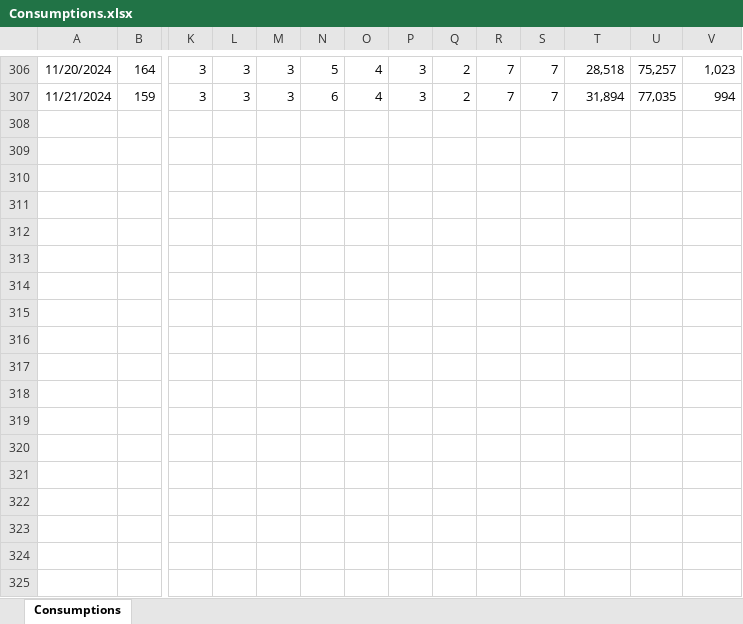
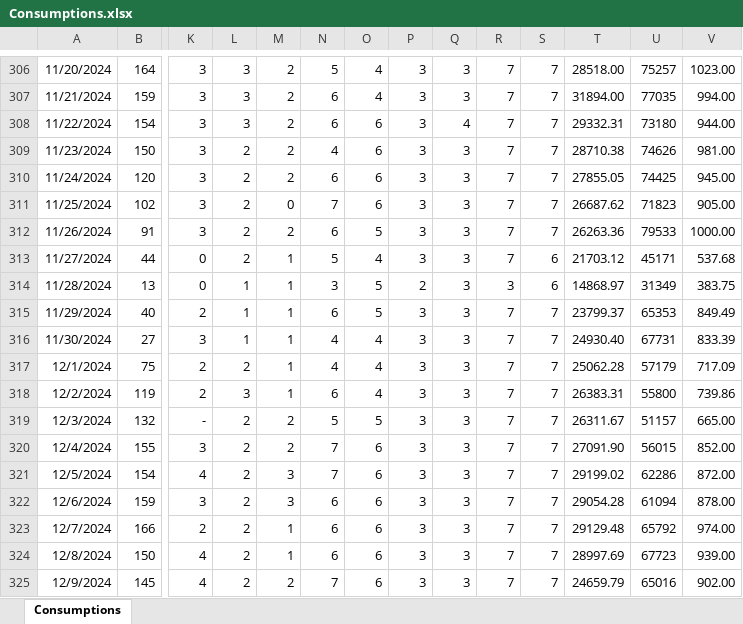
Before and after one commit to IT21254420/MFI-Consumptions, an Excel workbook: Consumptions/Consumptions.xlsx, sheet Consumptions, drawn as a sheet; only a part is shown, gaps mark what is left out; values as stored, in another font and other column widths than the file's, no borders; rows hold the shown columns only; the diff covers the shown part only; the diff names each change by its address in the sheet, - before the commit and + after, or states it on an @@ line.

```diff
--- a/Consumptions/Consumptions.xlsx (sheet Consumptions)
+++ b/Consumptions/Consumptions.xlsx (sheet Consumptions)
-M306:M307: 3
+M306:M307: 2
-Q306:Q307: 2
+Q306:Q307: 3
-T306: 28,518
+T306: 28518.00
-U306: 75,257
+U306: 75257
-V306: 1,023
+V306: 1023.00
-T307: 31,894
+T307: 31894.00
-U307: 77,035
+U307: 77035
-V307: 994
+V307: 994.00
+row 308: 11/22/2024 | 154 | 3 | 3 | 2 | 6 | 6 | 3 | 4 | 7 | 7 | 29332.31 | 73180 | 944.00
+row 309: 11/23/2024 | 150 | 3 | 2 | 2 | 4 | 6 | 3 | 3 | 7 | 7 | 28710.38 | 74626 | 981.00
+row 310: 11/24/2024 | 120 | 3 | 2 | 2 | 6 | 6 | 3 | 3 | 7 | 7 | 27855.05 | 74425 | 945.00
+row 311: 11/25/2024 | 102 | 3 | 2 | 0 | 7 | 6 | 3 | 3 | 7 | 7 | 26687.62 | 71823 | 905.00
+row 312: 11/26/2024 | 91 | 3 | 2 | 2 | 6 | 5 | 3 | 3 | 7 | 7 | 26263.36 | 79533 | 1000.00
+row 313: 11/27/2024 | 44 | 0 | 2 | 1 | 5 | 4 | 3 | 3 | 7 | 6 | 21703.12 | 45171 | 537.68
+row 314: 11/28/2024 | 13 | 0 | 1 | 1 | 3 | 5 | 2 | 3 | 3 | 6 | 14868.97 | 31349 | 383.75
+row 315: 11/29/2024 | 40 | 2 | 1 | 1 | 6 | 5 | 3 | 3 | 7 | 7 | 23799.37 | 65353 | 849.49
+row 316: 11/30/2024 | 27 | 3 | 1 | 1 | 4 | 4 | 3 | 3 | 7 | 7 | 24930.40 | 67731 | 833.39
+row 317: 12/1/2024 | 75 | 2 | 2 | 1 | 4 | 4 | 3 | 3 | 7 | 7 | 25062.28 | 57179 | 717.09
+row 318: 12/2/2024 | 119 | 2 | 3 | 1 | 6 | 4 | 3 | 3 | 7 | 7 | 26383.31 | 55800 | 739.86
+row 319: 12/3/2024 | 132 | - | 2 | 2 | 5 | 5 | 3 | 3 | 7 | 7 | 26311.67 | 51157 | 665.00
+row 320: 12/4/2024 | 155 | 3 | 2 | 2 | 7 | 6 | 3 | 3 | 7 | 7 | 27091.90 | 56015 | 852.00
+row 321: 12/5/2024 | 154 | 4 | 2 | 3 | 7 | 6 | 3 | 3 | 7 | 7 | 29199.02 | 62286 | 872.00
+row 322: 12/6/2024 | 159 | 3 | 2 | 3 | 6 | 6 | 3 | 3 | 7 | 7 | 29054.28 | 61094 | 878.00
+row 323: 12/7/2024 | 166 | 2 | 2 | 1 | 6 | 6 | 3 | 3 | 7 | 7 | 29129.48 | 65792 | 974.00
+row 324: 12/8/2024 | 150 | 4 | 2 | 1 | 6 | 6 | 3 | 3 | 7 | 7 | 28997.69 | 67723 | 939.00
+row 325: 12/9/2024 | 145 | 4 | 2 | 2 | 7 | 6 | 3 | 3 | 7 | 7 | 24659.79 | 65016 | 902.00
```
Also changed, not shown: 63 edited cells and cell formats elsewhere in this sheet, 7 other files.
